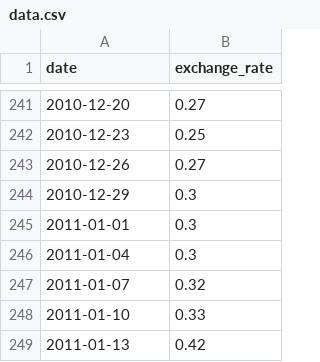
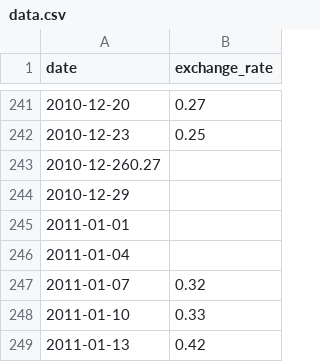
Before and after one commit to arilebedey/42Paris, a CSV file: CPP-modules/cpp09/ex00/data.csv, drawn as a sheet; only a part is shown, gaps mark what is left out.

```diff
--- a/CPP-modules/cpp09/ex00/data.csv
+++ b/CPP-modules/cpp09/ex00/data.csv
@@ -242,6 +242,6 @@ date,exchange_rate
 2010-12-23,0.25
-2010-12-26,0.27
-2010-12-29,0.3
-2011-01-01,0.3
-2011-01-04,0.3
+2010-12-260.27
+2010-12-29,
+2011-01-01,
+2011-01-04,
 2011-01-07,0.32
```
Also changed, not shown: 3 other files.
